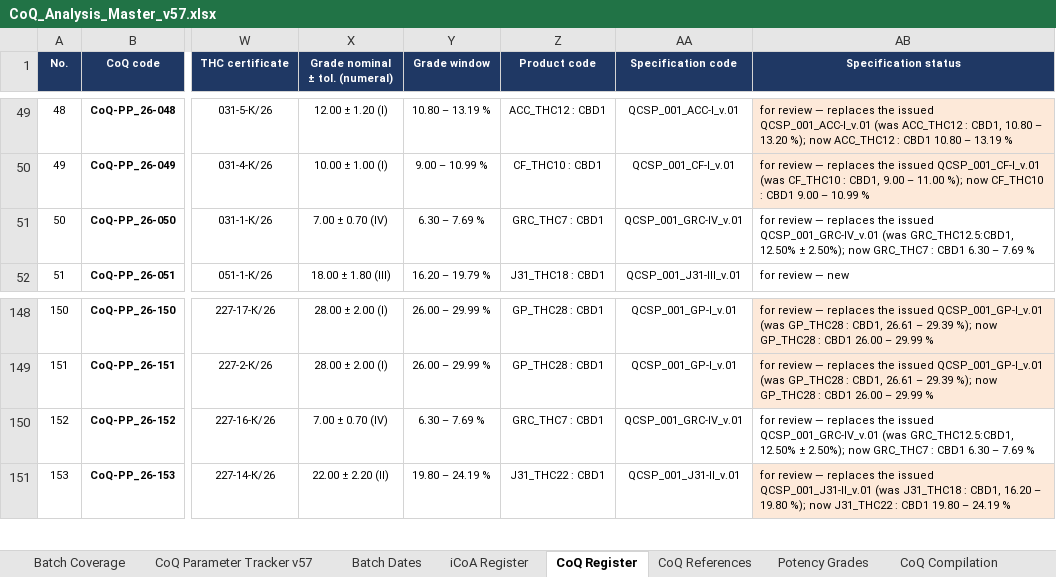
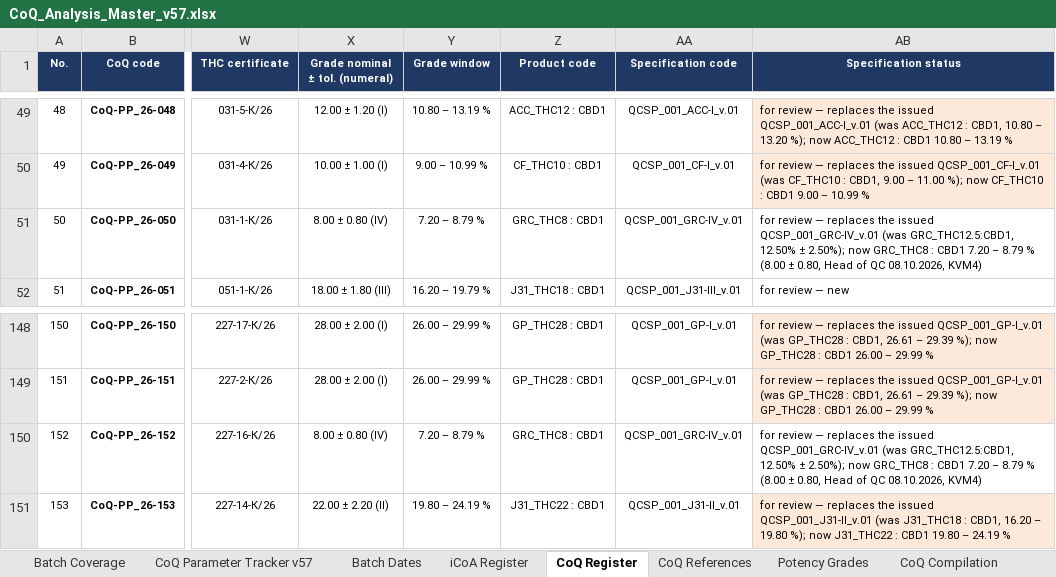
Before and after one commit to 3p4e/letta-stack, an Excel workbook: deliverables/qc_gap_analysis/tracker/CoQ_Analysis_Master_v57.xlsx, sheet CoQ Register, drawn as a sheet; only a part is shown, gaps mark what is left out; values as stored, in another font and other column widths than the file's, no borders; table styles not drawn; the diff names each change by its address in the sheet, - before the commit and + after, or states it on an @@ line.

```diff
--- a/deliverables/qc_gap_analysis/tracker/CoQ_Analysis_Master_v57.xlsx (sheet CoQ Register)
+++ b/deliverables/qc_gap_analysis/tracker/CoQ_Analysis_Master_v57.xlsx (sheet CoQ Register)
-X51 (Grade nominal ± tol. (numeral)): 7.00 ± 0.70 (IV)
+X51 (Grade nominal ± tol. (numeral)): 8.00 ± 0.80 (IV)
-Y51 (Grade window): 6.30 – 7.69 %
+Y51 (Grade window): 7.20 – 8.79 %
-Z51 (Product code): GRC_THC7 : CBD1
+Z51 (Product code): GRC_THC8 : CBD1
-AB51 (Specification status): …2.50%); now GRC_THC7 : CBD1 6.30 – 7.69 %
+AB51 (Specification status): …2.50%); now GRC_THC8 : CBD1 7.20 – 8.79 % (8.00 ± 0.80, Head of QC 08.10.2026, KVM4)
-X150 (Grade nominal ± tol. (numeral)): 7.00 ± 0.70 (IV)
+X150 (Grade nominal ± tol. (numeral)): 8.00 ± 0.80 (IV)
-Y150 (Grade window): 6.30 – 7.69 %
+Y150 (Grade window): 7.20 – 8.79 %
-Z150 (Product code): GRC_THC7 : CBD1
+Z150 (Product code): GRC_THC8 : CBD1
-AB150 (Specification status): …2.50%); now GRC_THC7 : CBD1 6.30 – 7.69 %
+AB150 (Specification status): …2.50%); now GRC_THC8 : CBD1 7.20 – 8.79 % (8.00 ± 0.80, Head of QC 08.10.2026, KVM4)
```
Also changed, not shown: sheet CoQ Compilation, sheet Potency Grades, sheet CoQ Compilation (long), 36 other files.
